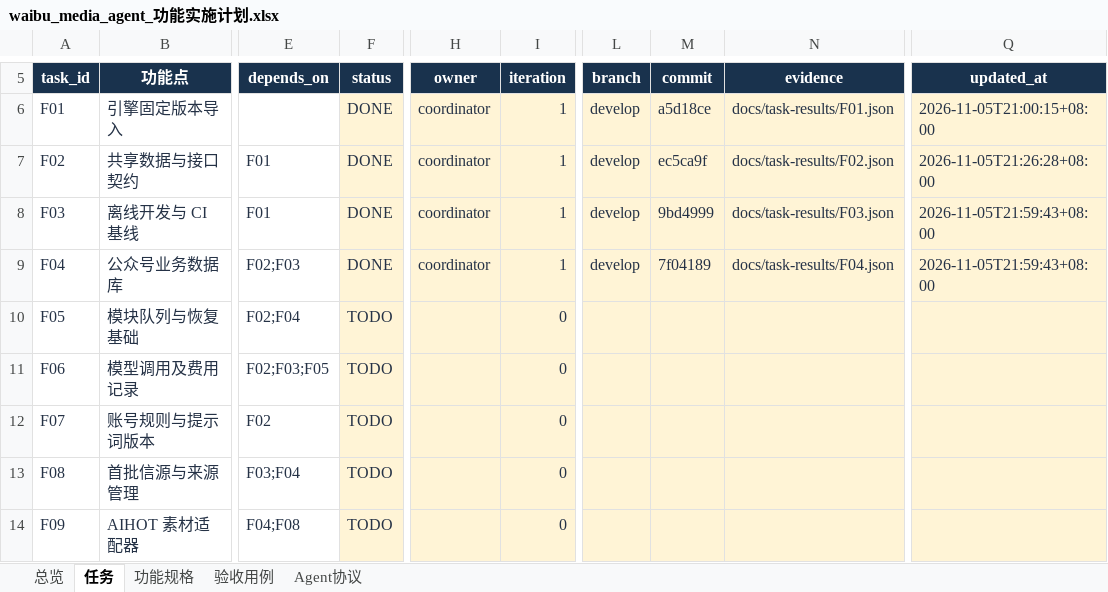
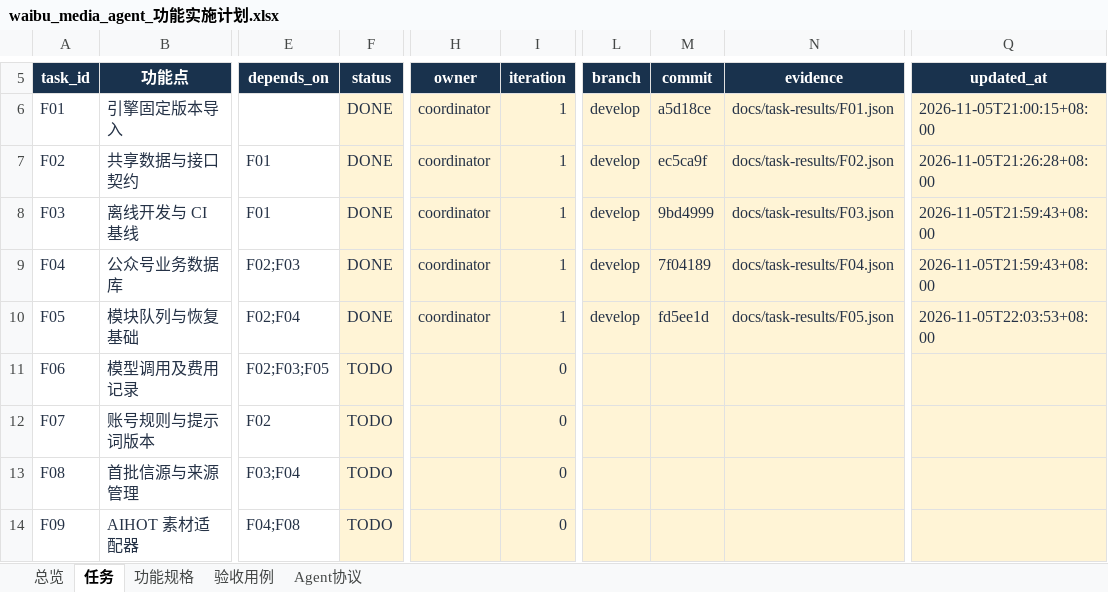
Before and after one commit to leeyaonan/waibu_media_agent, an Excel workbook: outputs/2026-11-05-plan/waibu_media_agent_功能实施计划.xlsx, sheet 任务, drawn as a sheet; only a part is shown, gaps mark what is left out; values as stored, in another font and other column widths than the file's, no borders; conditional formats and table styles not drawn; the diff names each change by its address in the sheet, - before the commit and + after, or states it on an @@ line.

```diff
--- a/outputs/2026-11-05-plan/waibu_media_agent_功能实施计划.xlsx (sheet 任务)
+++ b/outputs/2026-11-05-plan/waibu_media_agent_功能实施计划.xlsx (sheet 任务)
-F10 (status): TODO
+F10 (status): DONE
-H10 (owner): (empty)
+H10 (owner): coordinator
-I10 (iteration): 0
+I10 (iteration): 1
-L10 (branch): (empty)
+L10 (branch): develop
-M10 (commit): (empty)
+M10 (commit): fd5ee1d
-N10 (evidence): (empty)
+N10 (evidence): docs/task-results/F05.json
-Q10 (updated_at): (empty)
+Q10 (updated_at): 2026-11-05T22:03:53+08:00
```
Also changed, not shown: sheet 验收用例, 9 other files.
